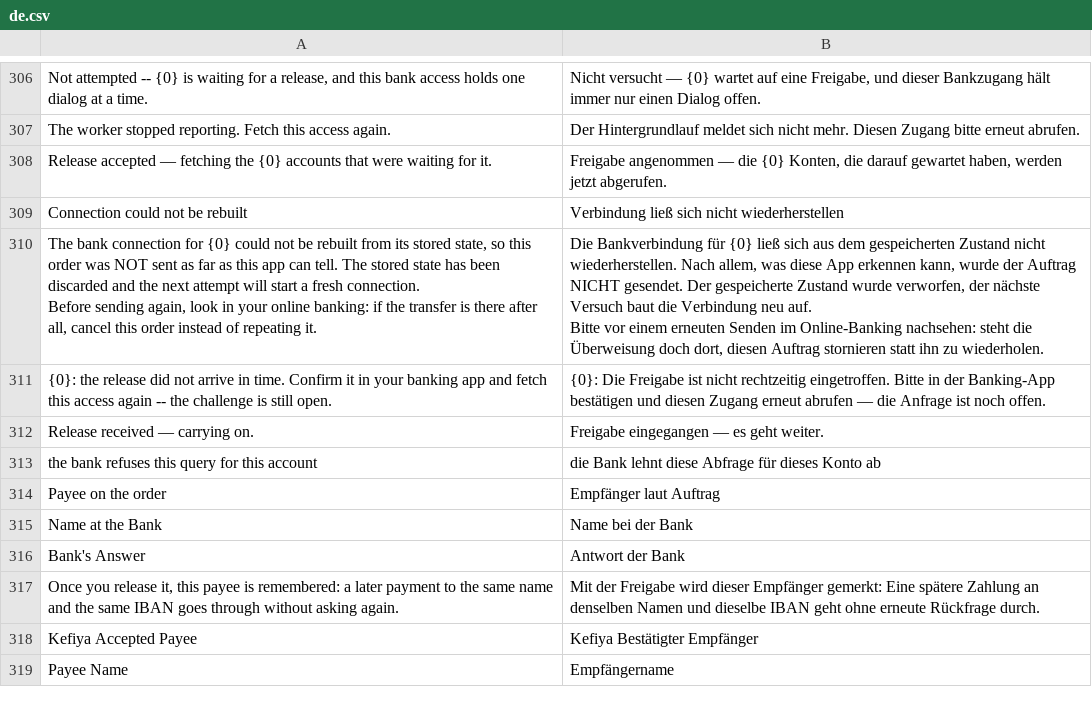
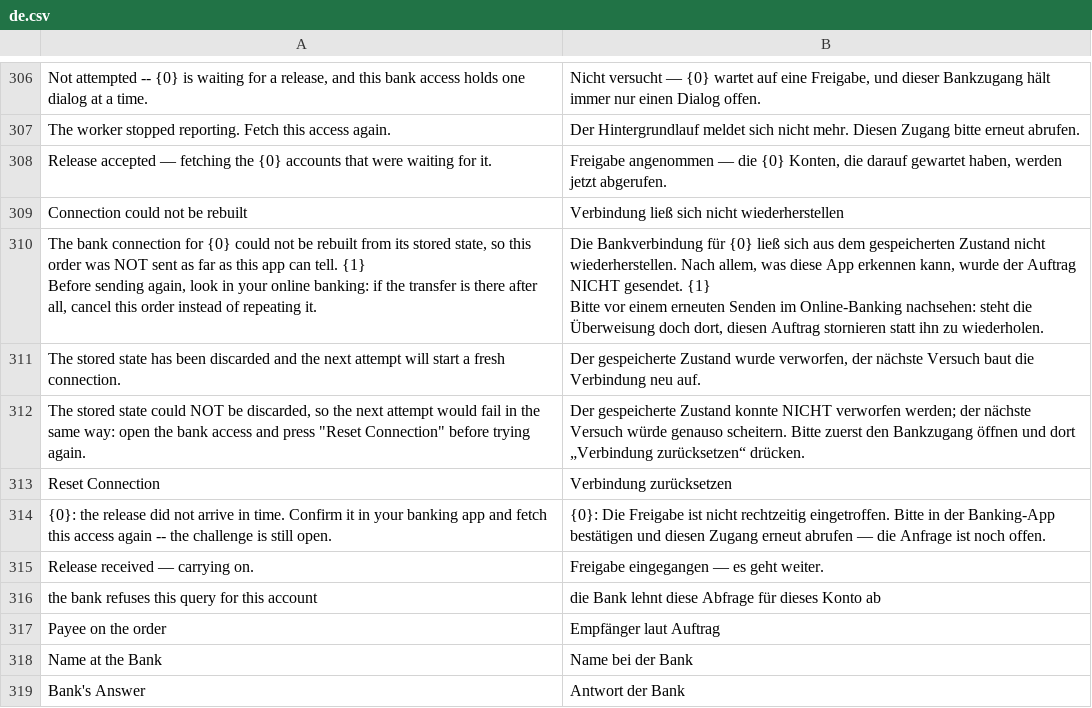
Before and after one commit to AlexanderF123/kefiya, a CSV file: kefiya/translations/de.csv, drawn as a sheet; only a part is shown, gaps mark what is left out; the shorter side is filled out with more unchanged rows.

```diff
--- a/kefiya/translations/de.csv
+++ b/kefiya/translations/de.csv
@@ -317,7 +317,10 @@ Release accepted — fetching the {0} accounts that were waiting for it.,"Freiga
 Connection could not be rebuilt,Verbindung ließ sich nicht wiederherstellen
-"The bank connection for {0} could not be rebuilt from its stored state, so this order was NOT sent as far as this app can tell. The stored state has been discarded and the next attempt will start a fresh connection.
-
-Before sending again, look in your online banking: if the transfer is there after all, cancel this order instead of repeating it.","Die Bankverbindung für {0} ließ sich aus dem gespeicherten Zustand nicht wiederherstellen. Nach allem, was diese App erkennen kann, wurde der Auftrag NICHT gesendet. Der gespeicherte Zustand wurde verworfen, der nächste Versuch baut die Verbindung neu auf.
-
-Bitte vor einem erneuten Senden im Online-Banking nachsehen: steht die Überweisung doch dort, diesen Auftrag stornieren statt ihn zu wiederholen."
+"The bank connection for {0} could not be rebuilt from its stored state, so this order was NOT sent as far as this app can tell. {1}
+
+Before sending again, look in your online banking: if the transfer is there after all, cancel this order instead of repeating it.","Die Bankverbindung für {0} ließ sich aus dem gespeicherten Zustand nicht wiederherstellen. Nach allem, was diese App erkennen kann, wurde der Auftrag NICHT gesendet. {1}
+
+Bitte vor einem erneuten Senden im Online-Banking nachsehen: steht die Überweisung doch dort, diesen Auftrag stornieren statt ihn zu wiederholen."
+The stored state has been discarded and the next attempt will start a fresh connection.,"Der gespeicherte Zustand wurde verworfen, der nächste Versuch baut die Verbindung neu auf."
+"The stored state could NOT be discarded, so the next attempt would fail in the same way: open the bank access and press ""Reset Connection"" before trying again.","Der gespeicherte Zustand konnte NICHT verworfen werden; der nächste Versuch würde genauso scheitern. Bitte zuerst den Bankzugang öffnen und dort „Verbindung zurücksetzen“ drücken."
+Reset Connection,Verbindung zurücksetzen
 {0}: the release did not arrive in time. Confirm it in your banking app and fetch this access again -- the challenge is still open.,{0}: Die Freigabe ist nicht rechtzeitig eingetroffen. Bitte in der Banking-App bestätigen und diesen Zugang erneut abrufen — die Anfrage ist noch offen.
```
Also changed, not shown: 5 other files.
